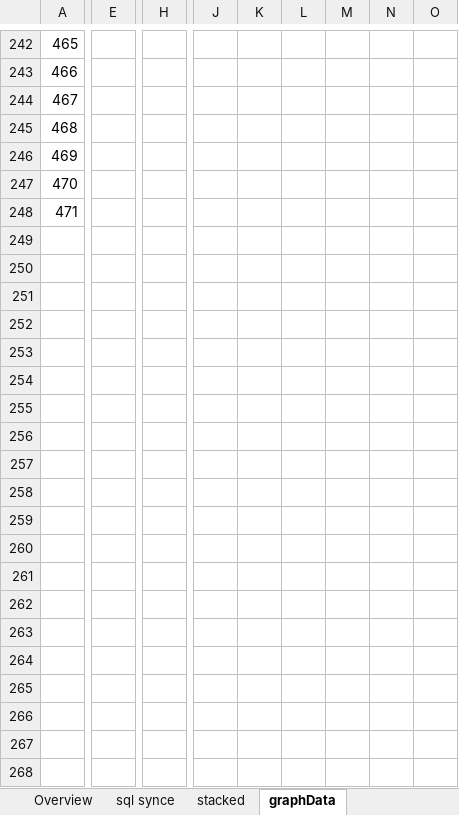
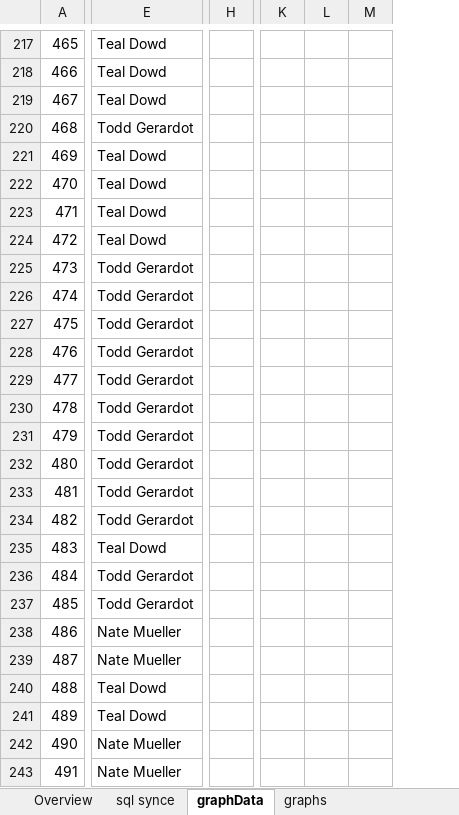
Before and after one commit to ichnaeagit/ichnaea, an Excel workbook: SQL connect.xlsm, sheet graphData, drawn as a sheet; only a part is shown, gaps mark what is left out; values as stored, in another font and other column widths than the file's, no cell formats; charts and pictures and table styles not drawn; removed rows and columns are numbered as before the commit, all else as after; rows hold the shown columns only; the diff covers the shown part only; the diff names each change by its address in the sheet, - before the commit and + after, or states it on an @@ line.

Commit message:
Adds graphing ability via macro

```diff
--- a/SQL connect.xlsm (sheet graphData)
+++ b/SQL connect.xlsm (sheet graphData)
-sheet tab: stacked
+sheet tab: graphs
-column E, empty
+column E, rows 217-223: Teal Dowd | Teal Dowd | Teal Dowd | Todd Gerardot | Teal Dowd | Teal Dowd | Teal Dowd
-column H, empty
+column H, empty
-column J, empty
-column K, empty
-column L, empty
-column M, empty
-column N, empty
-column O, empty
+column K, empty
+column L, empty
+column M, empty
+row 224: 472 | Teal Dowd
+row 225: 473 | Todd Gerardot
+row 226: 474 | Todd Gerardot
+row 227: 475 | Todd Gerardot
+row 228: 476 | Todd Gerardot
+row 229: 477 | Todd Gerardot
+row 230: 478 | Todd Gerardot
+row 231: 479 | Todd Gerardot
+row 232: 480 | Todd Gerardot
+row 233: 481 | Todd Gerardot
+row 234: 482 | Todd Gerardot
+row 235: 483 | Teal Dowd
+row 236: 484 | Todd Gerardot
+row 237: 485 | Todd Gerardot
+row 238: 486 | Nate Mueller
+row 239: 487 | Nate Mueller
+row 240: 488 | Teal Dowd
+row 241: 489 | Teal Dowd
+row 242: 490 | Nate Mueller
+row 243: 491 | Nate Mueller
```
Also changed, not shown: 89 added rows, 25 removed rows, 9 added columns and 1 edited cell elsewhere in this sheet, sheet sql synce, sheet Overview, cell formats, charts or pictures.
